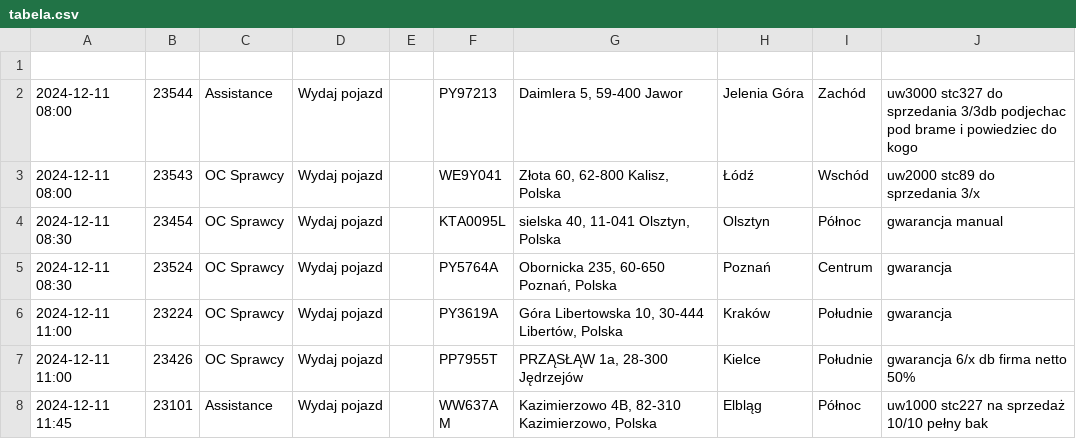
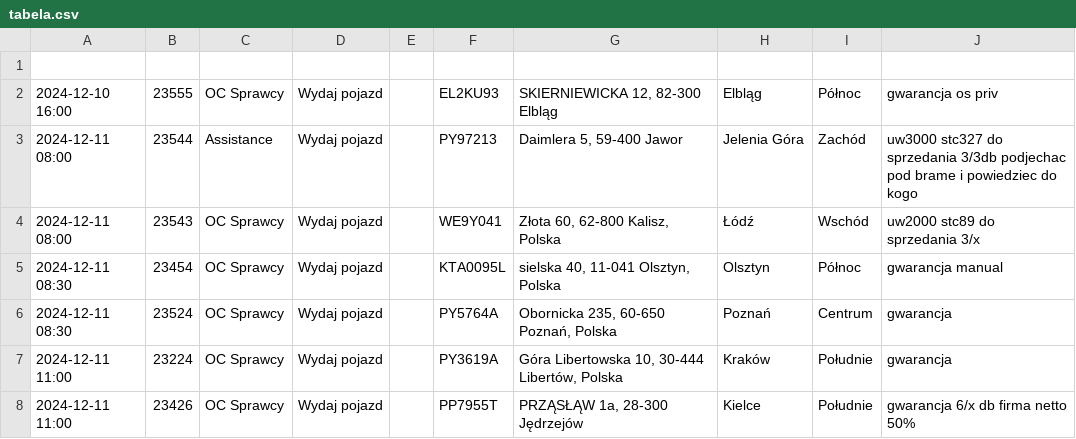
Before and after one commit to chojnacky/chojnacky.github.io, a CSV file: tabela.csv, drawn as a sheet; only a part is shown; the shorter side is filled out with more unchanged rows.

Commit message:
Dodanie lub aktualizacja pliku tabela.csv

```diff
--- a/tabela.csv
+++ b/tabela.csv
@@ -1,2 +1,3 @@
 
+2024-12-10 16:00;23555;OC Sprawcy;Wydaj pojazd;;EL2KU93;SKIERNIEWICKA 12, 82-300 Elbląg;Elbląg;Północ;gwarancja os priv
 2024-12-11 08:00;23544;Assistance;Wydaj pojazd;;PY97213;Daimlera 5, 59-400 Jawor;Jelenia Góra;Zachód;uw3000 stc327 do sprzedania 3/3db podjechac pod brame i powiedziec do kogo
```
